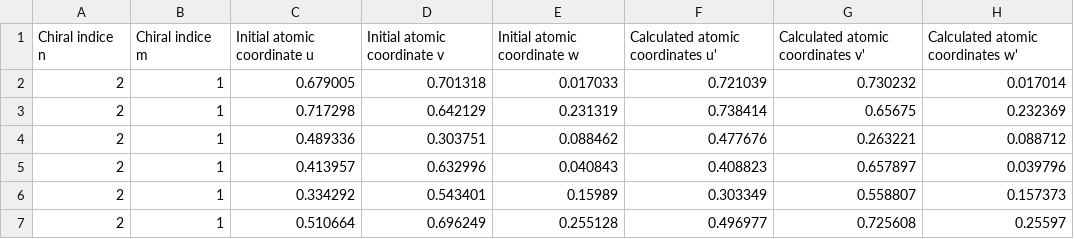
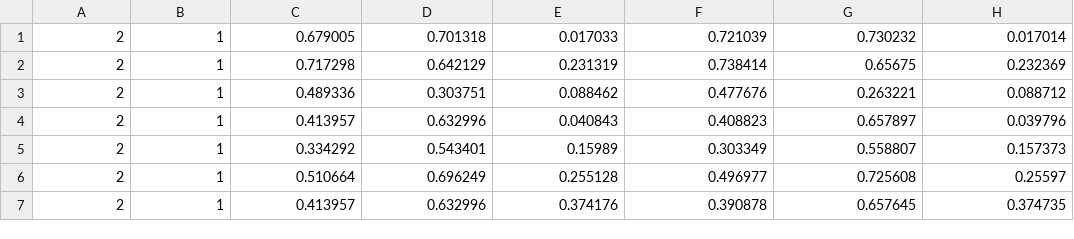
Before and after one commit to belshoff/knn, a CSV file: carbon_nanotubes.csv, drawn as a sheet; only a part is shown; the shorter side is filled out with more unchanged rows.

```diff
--- a/carbon_nanotubes.csv
+++ b/carbon_nanotubes.csv
@@ -1,2 +1 @@
-Chiral indice n;Chiral indice m;Initial atomic coordinate u;Initial atomic coordinate v;Initial atomic coordinate w;Calculated atomic coordinates u';Calculated atomic coordinates v';Calculated atomic coordinates w'
 2;1;0.679005;0.701318;0.017033;0.721039;0.730232;0.017014
```
Also changed, not shown: 5 other files.
